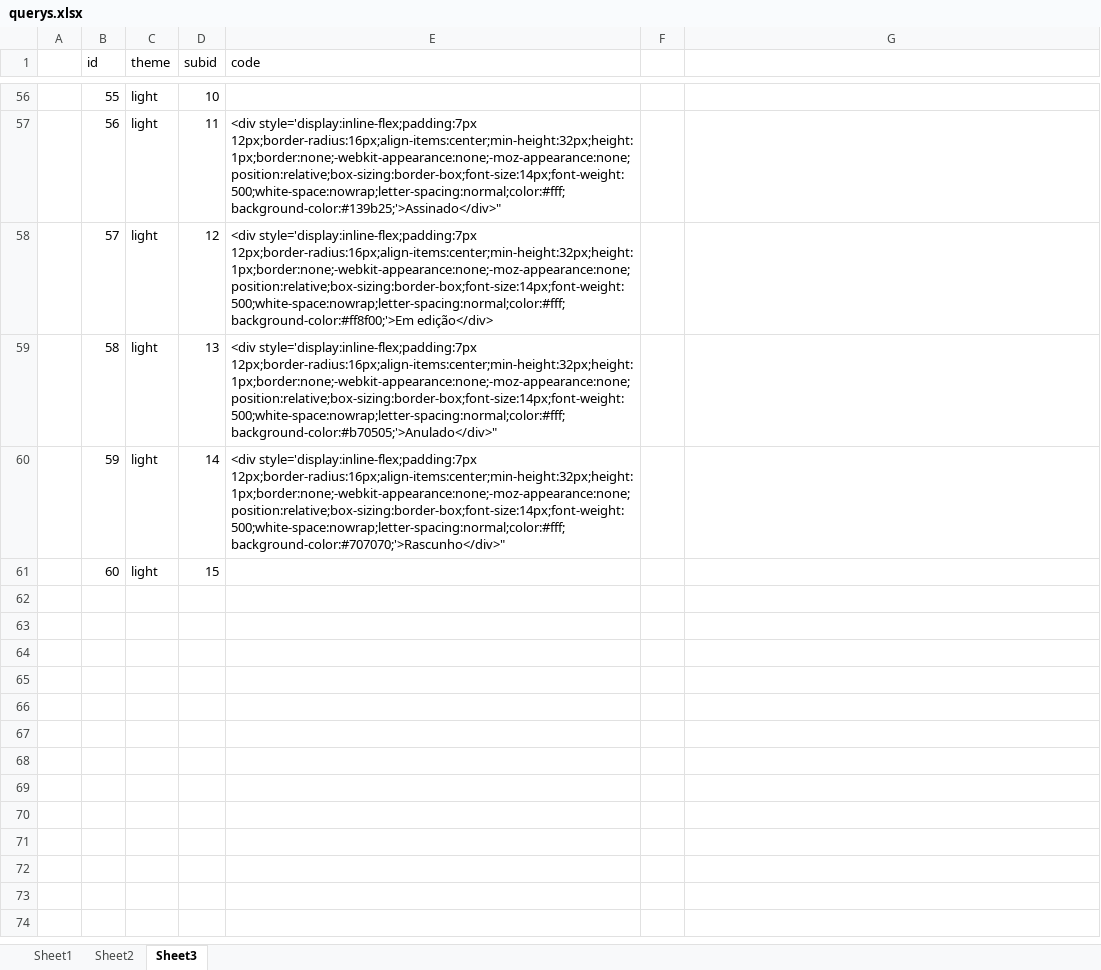
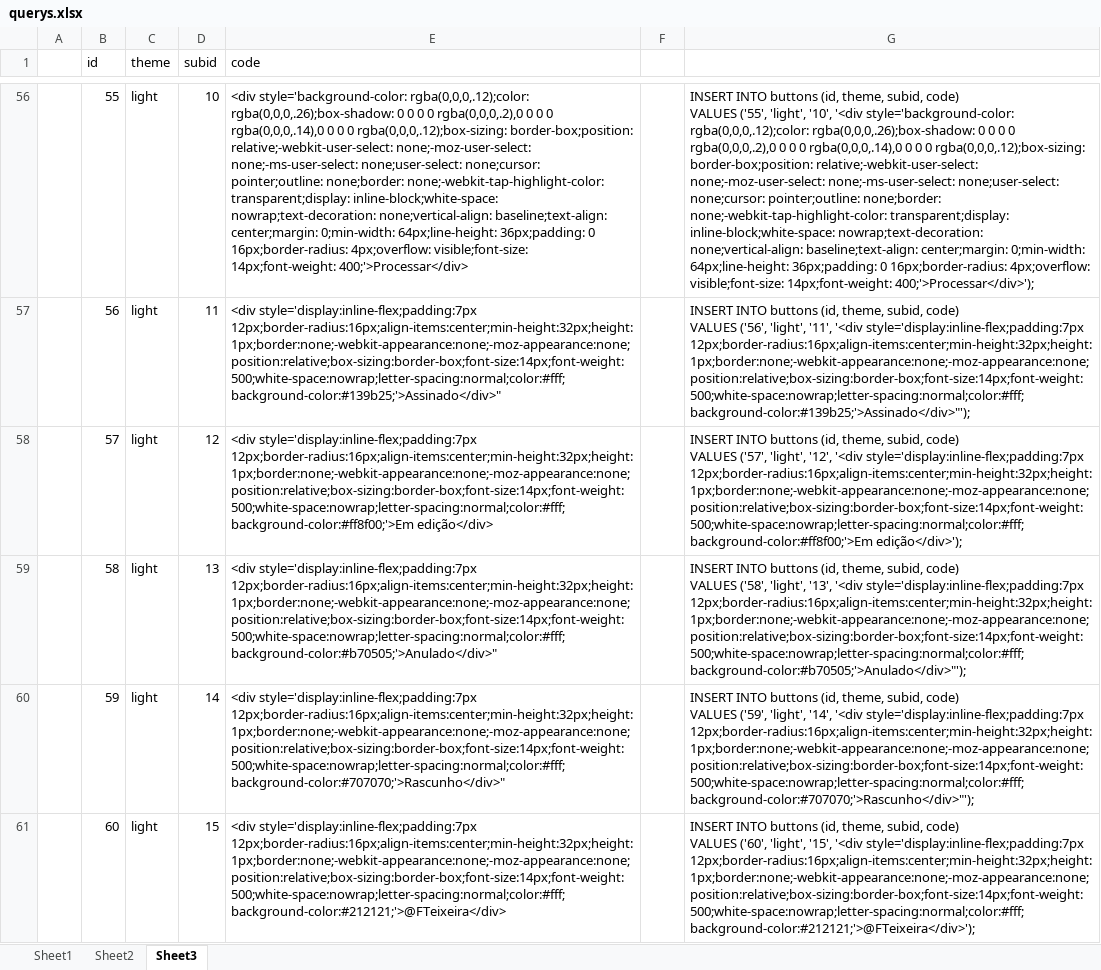
Before and after one commit to mixagem/leggera, an Excel workbook: querys.xlsx, sheet Sheet3, drawn as a sheet; only a part is shown, gaps mark what is left out; values as stored, in another font and other column widths than the file's, no borders; ↵ is a line break in a cell; the diff covers the shown part only; the diff names each change by its address in the sheet, - before the commit and + after, or states it on an @@ line.

```diff
--- a/querys.xlsx (sheet Sheet3)
+++ b/querys.xlsx (sheet Sheet3)
-E56 (code): (empty)
+E56 (code): <div style='background-color: rgba(0,0,0,.12);color: rgba(0,0,0,.26);box-shadow: 0 0 0 0 rgba(0,0,0,.2),0 0 0 0 rgba(0,0,0,.14),0 0 0 0 rgba(0,0,0,.12);box-sizing: border-box;position: relative;-webkit-user-select: none;-moz-user-select: none;-ms-user-select: none;user-select: none;cursor: pointer;outline: none;border: none;-webkit-tap-highlight-color: transparent;display: inline-block;white-space: nowrap;text-decoration: none;vertical-align: baseline;text-align: center;margin: 0;min-width: 64px;line-height: 36px;padding: 0 16px;border-radius: 4px;overflow: visible;font-size: 14px;font-weight: 400;'>Processar</div>
-G56: (empty)
+G56: INSERT INTO buttons (id, theme, subid, code) ↵ VALUES ('55', 'light', '10', '<div style='background-color: rgba(0,0,0,.12);color: rgba(0,0,0,.26);box-shadow: 0 0 0 0 rgba(0,0,0,.2),0 0 0 0 rgba(0,0,0,.14),0 0 0 0 rgba(0,0,0,.12);box-sizing: border-box;position: relative;-webkit-user-select: none;-moz-user-select: none;-ms-user-select: none;user-select: none;cursor: pointer;outline: none;border: none;-webkit-tap-highlight-color: transparent;display: inline-block;white-space: nowrap;text-decoration: none;vertical-align: baseline;text-align: center;margin: 0;min-width: 64px;line-height: 36px;padding: 0 16px;border-radius: 4px;overflow: visible;font-size: 14px;font-weight: 400;'>Processar</div>');
-G57: (empty)
+G57: INSERT INTO buttons (id, theme, subid, code) ↵ VALUES ('56', 'light', '11', '<div style='display:inline-flex;padding:7px 12px;border-radius:16px;align-items:center;min-height:32px;height:1px;border:none;-webkit-appearance:none;-moz-appearance:none;position:relative;box-sizing:border-box;font-size:14px;font-weight:500;white-space:nowrap;letter-spacing:normal;color:#fff;background-color:#139b25;'>Assinado</div>"');
-G58: (empty)
+G58: INSERT INTO buttons (id, theme, subid, code) ↵ VALUES ('57', 'light', '12', '<div style='display:inline-flex;padding:7px 12px;border-radius:16px;align-items:center;min-height:32px;height:1px;border:none;-webkit-appearance:none;-moz-appearance:none;position:relative;box-sizing:border-box;font-size:14px;font-weight:500;white-space:nowrap;letter-spacing:normal;color:#fff;background-color:#ff8f00;'>Em edição</div>');
-G59: (empty)
+G59: INSERT INTO buttons (id, theme, subid, code) ↵ VALUES ('58', 'light', '13', '<div style='display:inline-flex;padding:7px 12px;border-radius:16px;align-items:center;min-height:32px;height:1px;border:none;-webkit-appearance:none;-moz-appearance:none;position:relative;box-sizing:border-box;font-size:14px;font-weight:500;white-space:nowrap;letter-spacing:normal;color:#fff;background-color:#b70505;'>Anulado</div>"');
-G60: (empty)
+G60: INSERT INTO buttons (id, theme, subid, code) ↵ VALUES ('59', 'light', '14', '<div style='display:inline-flex;padding:7px 12px;border-radius:16px;align-items:center;min-height:32px;height:1px;border:none;-webkit-appearance:none;-moz-appearance:none;position:relative;box-sizing:border-box;font-size:14px;font-weight:500;white-space:nowrap;letter-spacing:normal;color:#fff;background-color:#707070;'>Rascunho</div>"');
-E61 (code): (empty)
+E61 (code): <div style='display:inline-flex;padding:7px 12px;border-radius:16px;align-items:center;min-height:32px;height:1px;border:none;-webkit-appearance:none;-moz-appearance:none;position:relative;box-sizing:border-box;font-size:14px;font-weight:500;white-space:nowrap;letter-spacing:normal;color:#fff;background-color:#212121;'>@FTeixeira</div>
-G61: (empty)
+G61: INSERT INTO buttons (id, theme, subid, code) ↵ VALUES ('60', 'light', '15', '<div style='display:inline-flex;padding:7px 12px;border-radius:16px;align-items:center;min-height:32px;height:1px;border:none;-webkit-appearance:none;-moz-appearance:none;position:relative;box-sizing:border-box;font-size:14px;font-weight:500;white-space:nowrap;letter-spacing:normal;color:#fff;background-color:#212121;'>@FTeixeira</div>');
```
Also changed, not shown: 96 edited cells elsewhere in this sheet, 6 other files.
